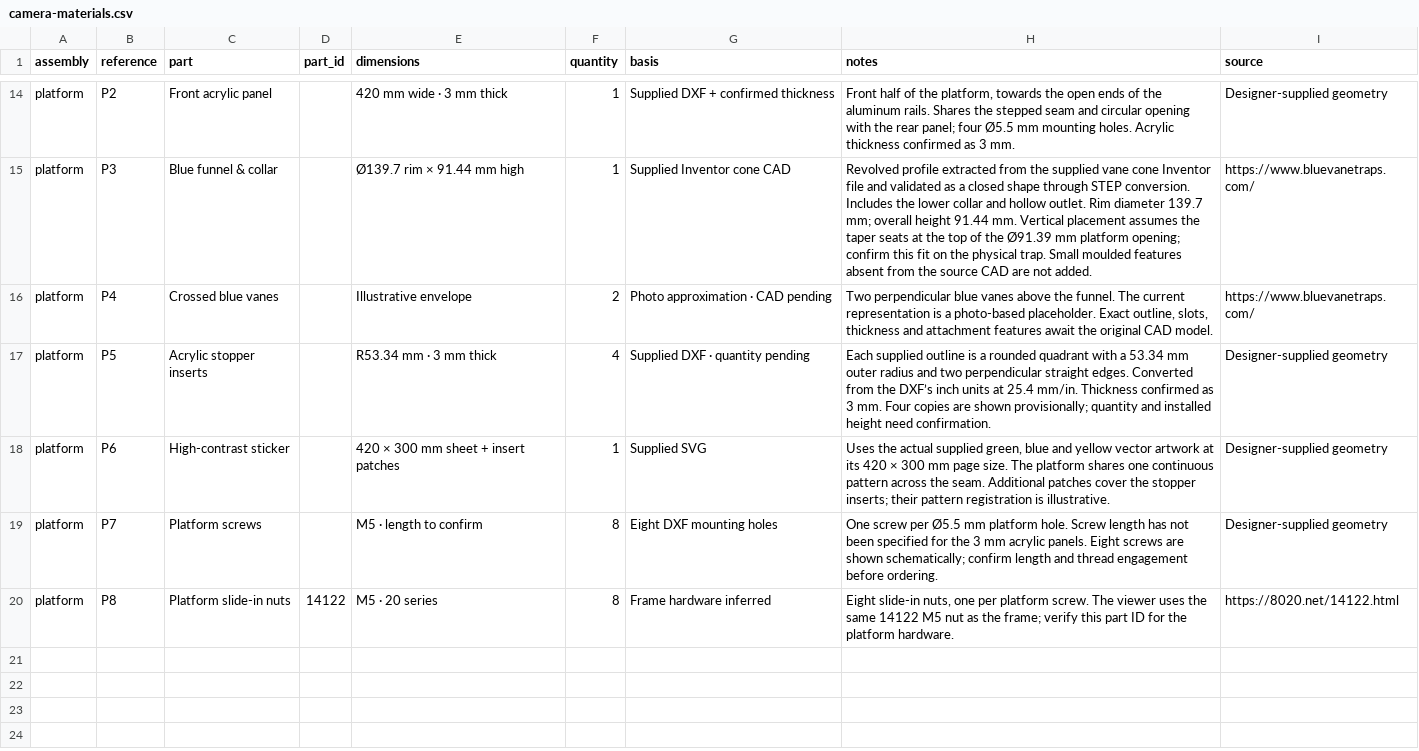
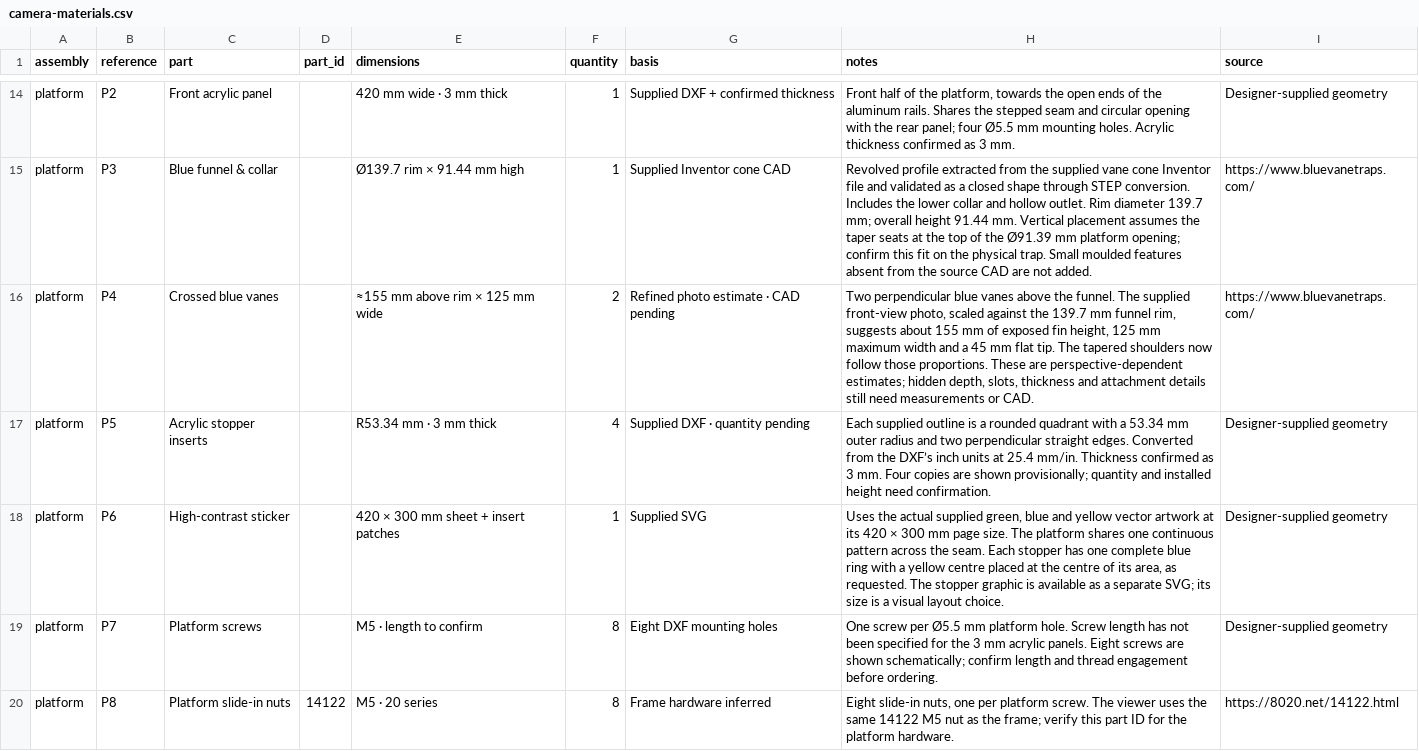
Before and after one commit to newgend2/beecam-design, a CSV file: docs/downloads/camera-materials.csv, drawn as a sheet; only a part is shown, gaps mark what is left out.

Commit message:
Refine vane proportions from photo and center stopper bullseyes

```diff
--- a/docs/downloads/camera-materials.csv
+++ b/docs/downloads/camera-materials.csv
@@ -15,5 +15,5 @@
 "platform","P3","Blue funnel & collar","","Ø139.7 rim × 91.44 mm high","1","Supplied Inventor cone CAD","Revolved profile extracted from the supplied vane cone Inventor file and validated as a closed shape through STEP conversion. Includes the lower collar and hollow outlet. Rim diameter 139.7 mm; overall height 91.44 mm. Vertical placement assumes the taper seats at the top of the Ø91.39 mm platform opening; confirm this fit on the physical trap. Small moulded features absent from the source CAD are not added.","https://www.bluevanetraps.com/"
-"platform","P4","Crossed blue vanes","","Illustrative envelope","2","Photo approximation · CAD pending","Two perpendicular blue vanes above the funnel. The current representation is a photo-based placeholder. Exact outline, slots, thickness and attachment features await the original CAD model.","https://www.bluevanetraps.com/"
+"platform","P4","Crossed blue vanes","","≈155 mm above rim × 125 mm wide","2","Refined photo estimate · CAD pending","Two perpendicular blue vanes above the funnel. The supplied front-view photo, scaled against the 139.7 mm funnel rim, suggests about 155 mm of exposed fin height, 125 mm maximum width and a 45 mm flat tip. The tapered shoulders now follow those proportions. These are perspective-dependent estimates; hidden depth, slots, thickness and attachment details still need measurements or CAD.","https://www.bluevanetraps.com/"
 "platform","P5","Acrylic stopper inserts","","R53.34 mm · 3 mm thick","4","Supplied DXF · quantity pending","Each supplied outline is a rounded quadrant with a 53.34 mm outer radius and two perpendicular straight edges. Converted from the DXF’s inch units at 25.4 mm/in. Thickness confirmed as 3 mm. Four copies are shown provisionally; quantity and installed height need confirmation.","Designer-supplied geometry"
-"platform","P6","High-contrast sticker","","420 × 300 mm sheet + insert patches","1","Supplied SVG","Uses the actual supplied green, blue and yellow vector artwork at its 420 × 300 mm page size. The platform shares one continuous pattern across the seam. Additional patches cover the stopper inserts; their pattern registration is illustrative.","Designer-supplied geometry"
+"platform","P6","High-contrast sticker","","420 × 300 mm sheet + insert patches","1","Supplied SVG","Uses the actual supplied green, blue and yellow vector artwork at its 420 × 300 mm page size. The platform shares one continuous pattern across the seam. Each stopper has one complete blue ring with a yellow centre placed at the centre of its area, as requested. The stopper graphic is available as a separate SVG; its size is a visual layout choice.","Designer-supplied geometry"
 "platform","P7","Platform screws","","M5 · length to confirm","8","Eight DXF mounting holes","One screw per Ø5.5 mm platform hole. Screw length has not been specified for the 3 mm acrylic panels. Eight screws are shown schematically; confirm length and thread engagement before ordering.","Designer-supplied geometry"
```
Also changed, not shown: 9 other files.
